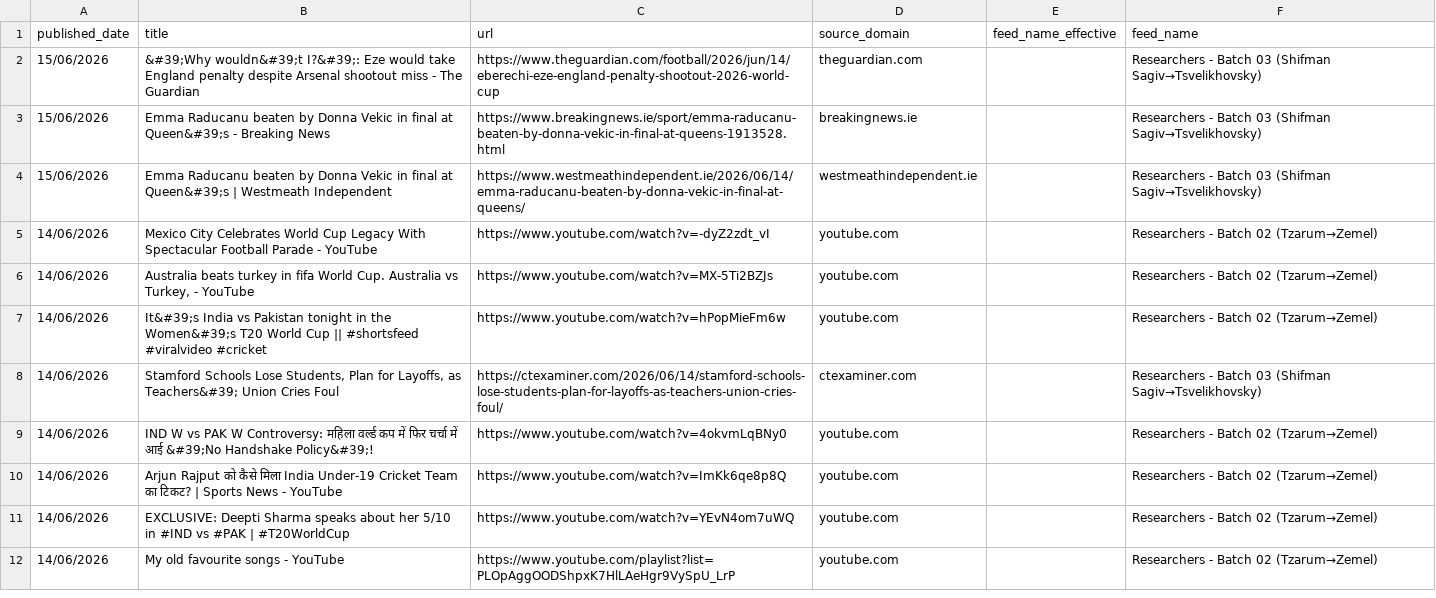
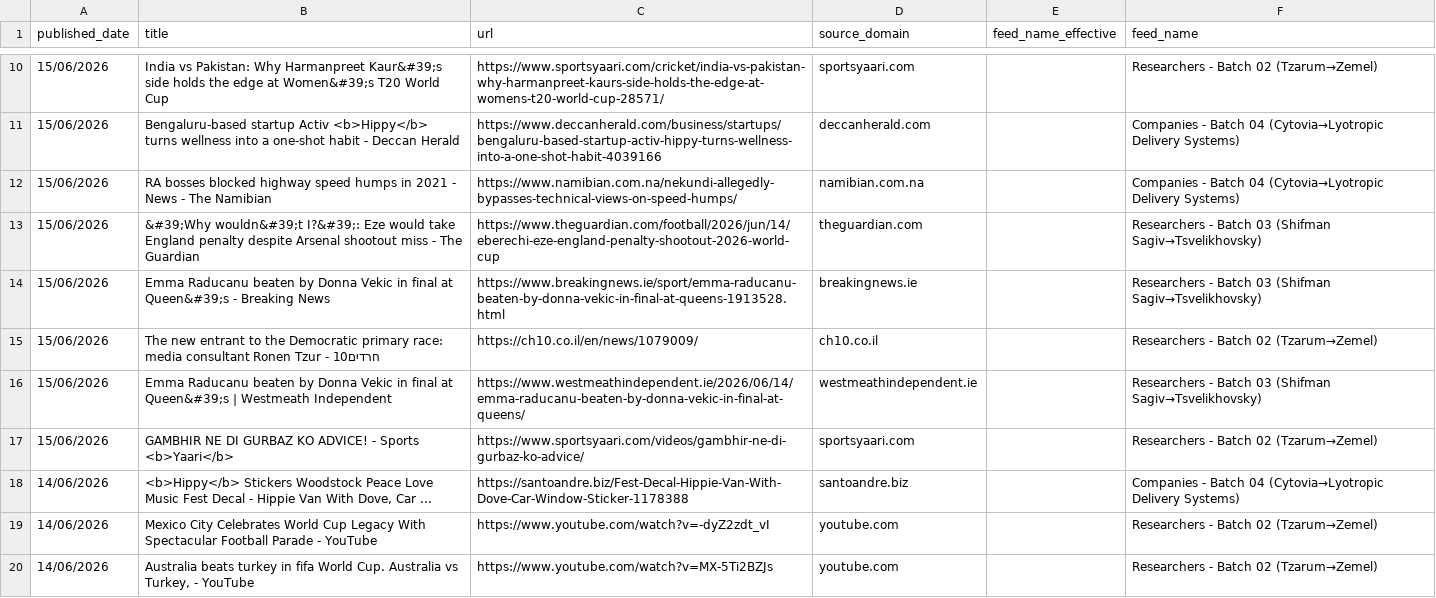
Before and after one commit to elyashivzangen/yissum-science, a CSV file: data_new_updater/feed_titles.csv, drawn as a sheet; only a part is shown, gaps mark what is left out; the shorter side is filled out with more unchanged rows; the diff covers the shown part only.

```diff
--- a/data_new_updater/feed_titles.csv
+++ b/data_new_updater/feed_titles.csv
@@ -2,4 +10,10 @@ published_date,title,url,source_domain,feed_name_effective,feed_name
+15/06/2026,India vs Pakistan: Why Harmanpreet Kaur&#39;s side holds the edge at Women&#39;s T20 World Cup,https://www.sportsyaari.com/cricket/india-vs-pakistan-why-harmanpreet-kaurs-side-holds-the-edge-at-womens-t20-world-cup-28571/,sportsyaari.com,,Researchers - Batch 02 (Tzarum→Zemel)
+15/06/2026,Bengaluru-based startup Activ <b>Hippy</b> turns wellness into a one-shot habit - Deccan Herald,https://www.deccanherald.com/business/startups/bengaluru-based-startup-activ-hippy-turns-wellness-into-a-one-shot-habit-4039166,deccanherald.com,,Companies - Batch 04 (Cytovia→Lyotropic Delivery Systems)
+15/06/2026,RA bosses blocked highway speed humps in 2021 - News - The Namibian,https://www.namibian.com.na/nekundi-allegedly-bypasses-technical-views-on-speed-humps/,namibian.com.na,,Companies - Batch 04 (Cytovia→Lyotropic Delivery Systems)
 15/06/2026,&#39;Why wouldn&#39;t I?&#39;: Eze would take England penalty despite Arsenal shootout miss - The Guardian,https://www.theguardian.com/football/2026/jun/14/eberechi-eze-england-penalty-shootout-2026-world-cup,theguardian.com,,Researchers - Batch 03 (Shifman Sagiv→Tsvelikhovsky)
 15/06/2026,Emma Raducanu beaten by Donna Vekic in final at Queen&#39;s - Breaking News,https://www.breakingnews.ie/sport/emma-raducanu-beaten-by-donna-vekic-in-final-at-queens-1913528.html,breakingnews.ie,,Researchers - Batch 03 (Shifman Sagiv→Tsvelikhovsky)
+15/06/2026,The new entrant to the Democratic primary race: media consultant Ronen Tzur - חרדים10,https://ch10.co.il/en/news/1079009/,ch10.co.il,,Researchers - Batch 02 (Tzarum→Zemel)
 15/06/2026,Emma Raducanu beaten by Donna Vekic in final at Queen&#39;s | Westmeath Independent,https://www.westmeathindependent.ie/2026/06/14/emma-raducanu-beaten-by-donna-vekic-in-final-at-queens/,westmeathindependent.ie,,Researchers - Batch 03 (Shifman Sagiv→Tsvelikhovsky)
+15/06/2026,GAMBHIR NE DI GURBAZ KO ADVICE! - Sports <b>Yaari</b>,https://www.sportsyaari.com/videos/gambhir-ne-di-gurbaz-ko-advice/,sportsyaari.com,,Researchers - Batch 02 (Tzarum→Zemel)
+14/06/2026,"<b>Hippy</b> Stickers Woodstock Peace Love Music Fest Decal - Hippie Van With Dove, Car ...",https://santoandre.biz/Fest-Decal-Hippie-Van-With-Dove-Car-Window-Sticker-1178388,santoandre.biz,,Companies - Batch 04 (Cytovia→Lyotropic Delivery Systems)
 14/06/2026,Mexico City Celebrates World Cup Legacy With Spectacular Football Parade - YouTube,https://www.youtube.com/watch?v=-dyZ2zdt_vI,youtube.com,,Researchers - Batch 02 (Tzarum→Zemel)
```
Also changed, not shown: 8 added rows elsewhere in this file, 4 other files.
